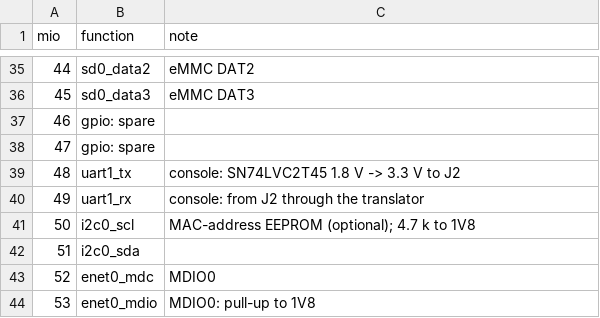
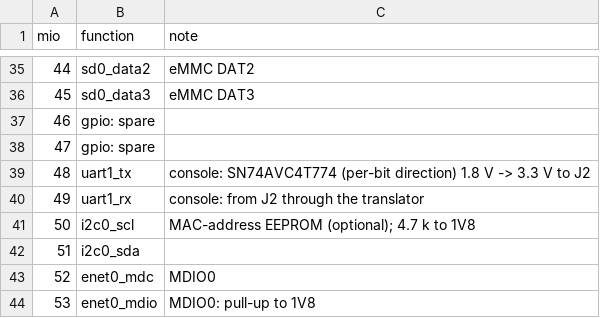
Before and after one commit to johonkanen/ac_psu_zynq_kicad, a CSV file: vivado/pinplan/mio.csv, drawn as a sheet; only a part is shown, gaps mark what is left out.

```diff
--- a/vivado/pinplan/mio.csv
+++ b/vivado/pinplan/mio.csv
@@ -38,3 +38,3 @@ mio,function,note
 47,gpio: spare,
-48,uart1_tx,console: SN74LVC2T45 1.8 V -> 3.3 V to J2
+48,uart1_tx,console: SN74AVC4T774 (per-bit direction) 1.8 V -> 3.3 V to J2
 49,uart1_rx,console: from J2 through the translator
```
Also changed, not shown: 12 other files.
